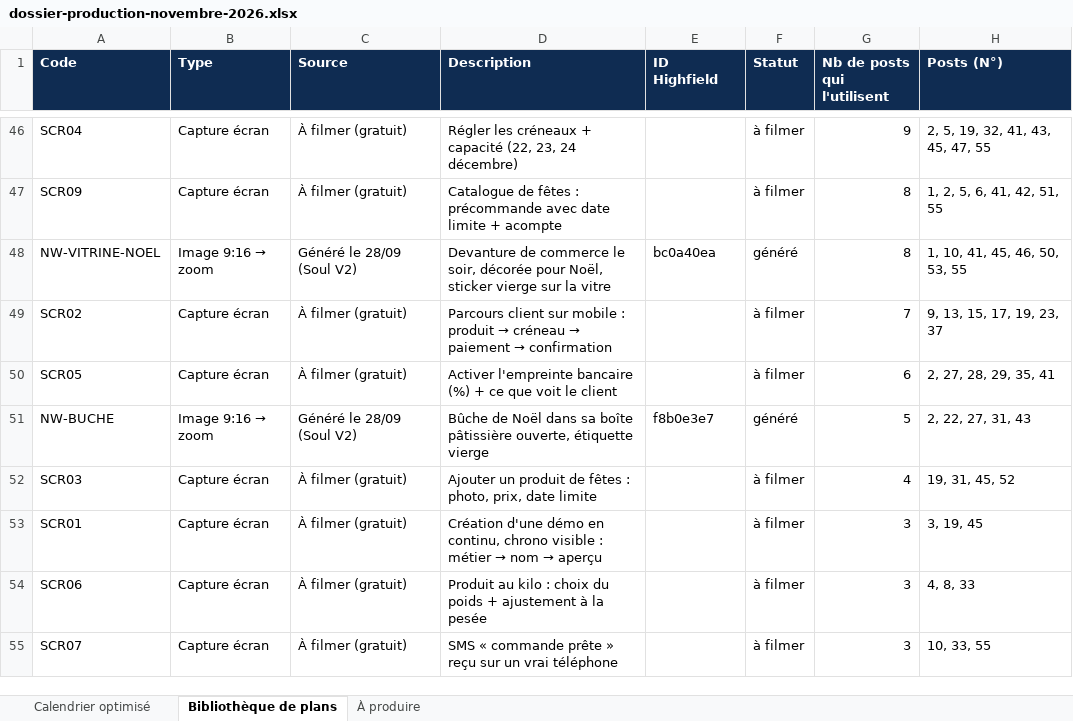
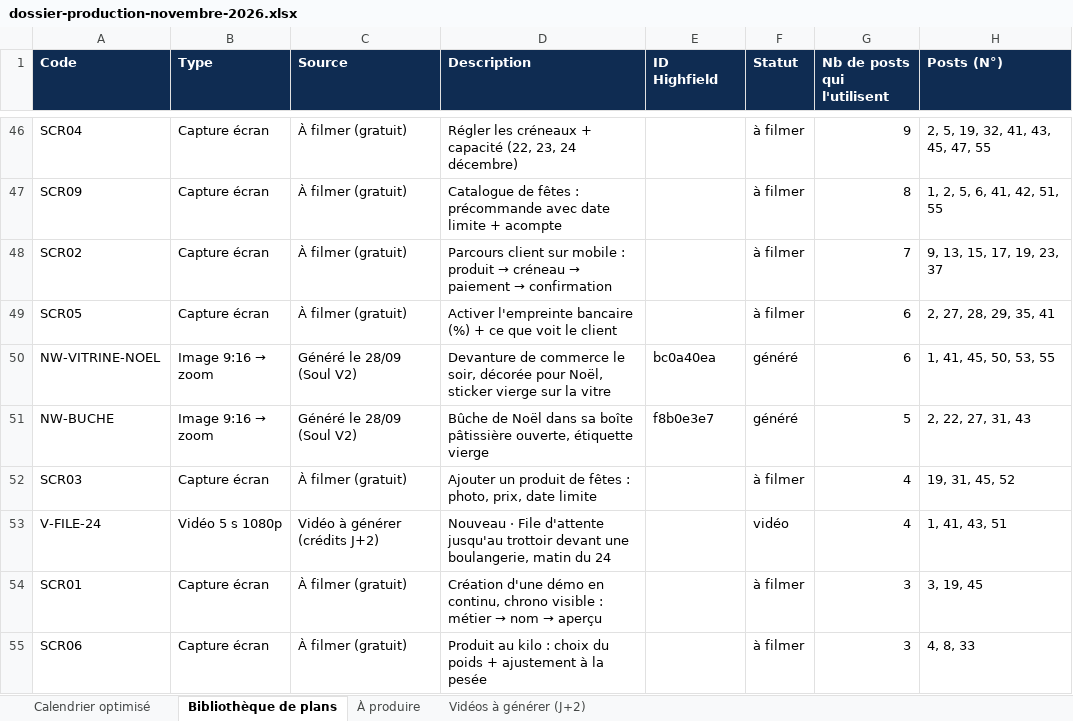
Before and after one commit to Talentine/chez-christophe, an Excel workbook: docs/dossier-production-novembre-2026.xlsx, sheet Bibliothèque de plans, drawn as a sheet; only a part is shown, gaps mark what is left out; the shorter side is filled out with more unchanged rows; values as stored, in another font and other column widths than the file's, no borders; removed rows and columns are numbered as before the commit, all else as after; the diff covers the shown part only; the diff names each change by its address in the sheet, - before the commit and + after, or states it on an @@ line.

```diff
--- a/docs/dossier-production-novembre-2026.xlsx (sheet Bibliothèque de plans)
+++ b/docs/dossier-production-novembre-2026.xlsx (sheet Bibliothèque de plans)
+sheet tab: Vidéos à générer (J+2)
-row 48: NW-VITRINE-NOEL | Image 9:16 → zoom | Généré le 28/09 (Soul V2) | Devanture de commerce le soir, décorée pour Noël, sticker vierge sur la vitre | bc0a40ea | généré | 8 | 1, 10, 41, 45, 46, 50, 53, 55
+row 50: NW-VITRINE-NOEL | Image 9:16 → zoom | Généré le 28/09 (Soul V2) | Devanture de commerce le soir, décorée pour Noël, sticker vierge sur la vitre | bc0a40ea | généré | 6 | 1, 41, 45, 50, 53, 55
+row 53: V-FILE-24 | Vidéo 5 s 1080p | Vidéo à générer (crédits J+2) | Nouveau · File d'attente jusqu'au trottoir devant une boulangerie, matin du 24 |  | vidéo | 4 | 1, 41, 43, 51
```
Also changed, not shown: 7 added rows, 2 removed rows and 6 edited cells elsewhere in this sheet, sheet Calendrier optimisé, sheet À produire.
